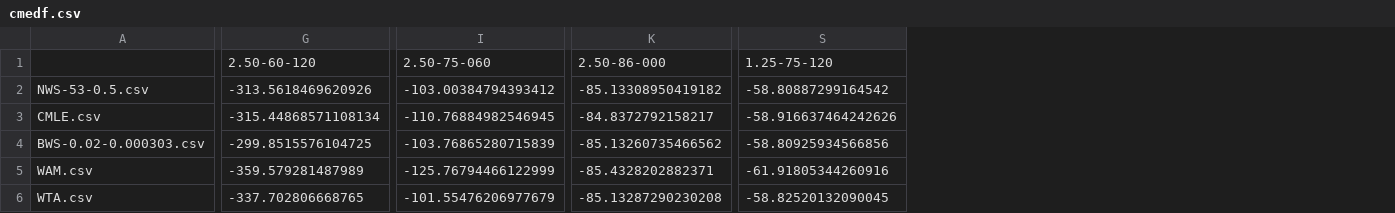
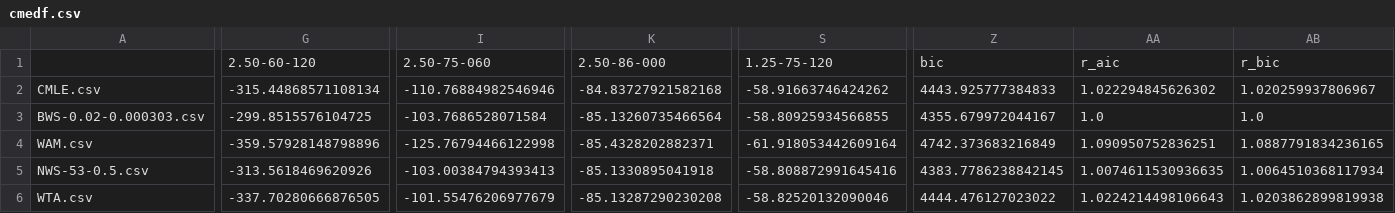
Before and after one commit to refmitchell/dcidb-supplemental-repository, a CSV file: occ_sim/result_dfs/cmedf.csv, drawn as a sheet; only a part is shown, gaps mark what is left out; removed rows and columns are numbered as before the commit, all else as after; rows hold the shown columns only; the diff covers the shown part only; the diff names each change by its address in the sheet, - before the commit and + after, or states it on an @@ line.

```diff
--- a/occ_sim/result_dfs/cmedf.csv
+++ b/occ_sim/result_dfs/cmedf.csv
-column S, row 1: 1.25-75-120; rows 3-6: -58.916637464242626 | -58.80925934566856 | -61.91805344260916 | -58.82520132090045
+column S, rows 1-4: 1.25-75-120 | -58.91663746424262 | -58.80925934566855 | -61.918053442609164; row 6: -58.82520132090046
+column Z, rows 1-4: bic | 4443.925777384833 | 4355.679972044167 | 4742.373683216849; row 6: 4444.476127023022
+column AA, rows 1-4: r_aic | 1.022294845626302 | 1.0 | 1.090950752836251; row 6: 1.0224214498106643
+column AB, rows 1-4: r_bic | 1.020259937806967 | 1.0 | 1.0887791834236165; row 6: 1.0203862899819938
-row 2: NWS-53-0.5.csv | -313.5618469620926 | -103.00384794393412 | -85.13308950419182 | -58.80887299164542
-I2: -110.76884982546945
+I2: -110.76884982546946
-K2: -84.8372792158217
+K2: -84.83727921582168
-I3: -103.76865280715839
+I3: -103.7686528071584
-K3: -85.13260735466562
+K3: -85.13260735466564
-G4: -359.579281487989
+G4: -359.57928148798896
-I4: -125.76794466122999
+I4: -125.76794466122998
+row 5: NWS-53-0.5.csv | -313.5618469620926 | -103.00384794393413 | -85.1330895041918 | -58.808872991645416 | 4383.7786238842145 | 1.0074611530936635 | 1.0064510368117934
-G6: -337.702806668765
+G6: -337.70280666876505
```
Also changed, not shown: 18 edited cells elsewhere in this file, 2 other files.
